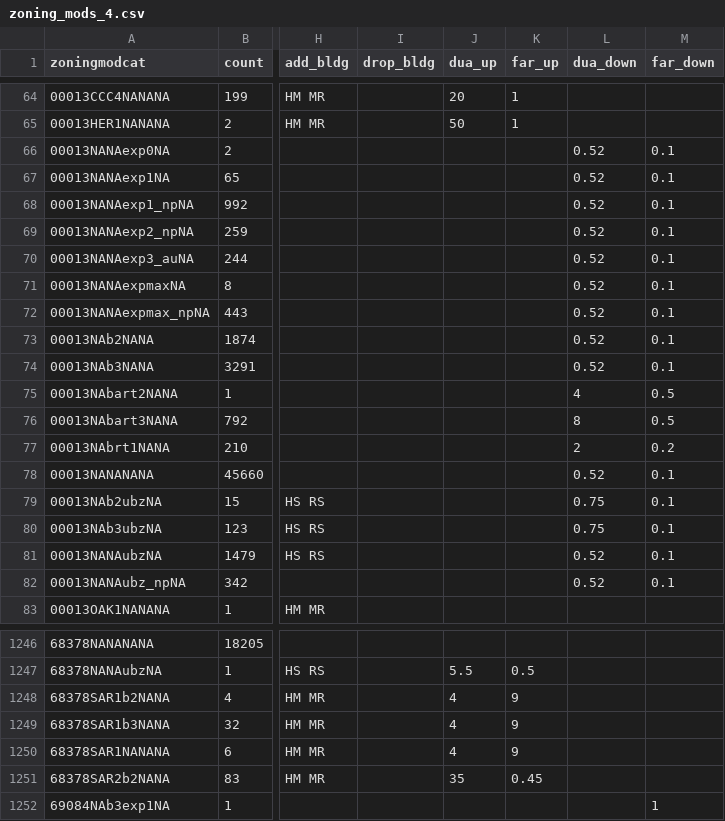
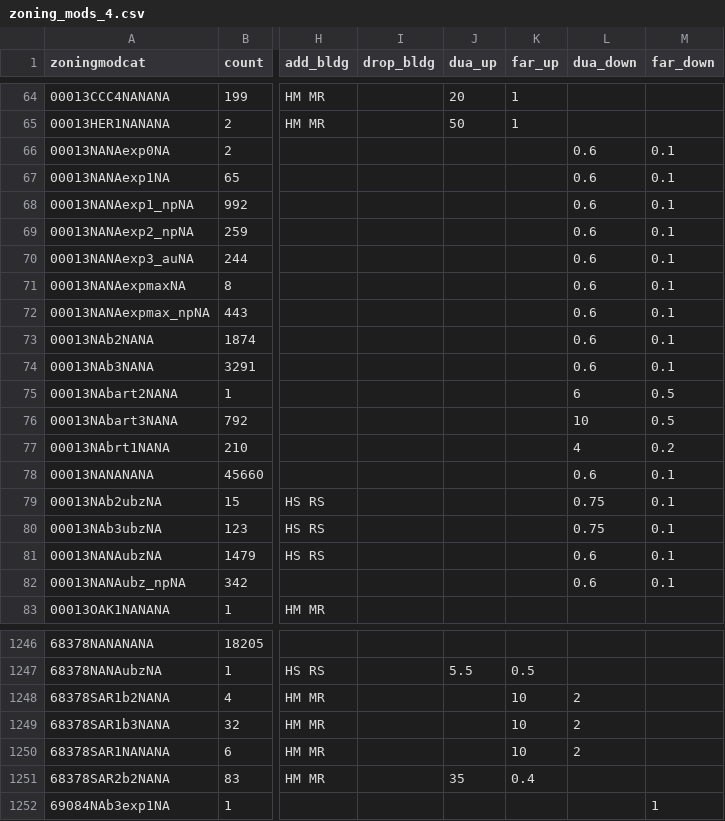
Before and after one commit to UDST/bayarea_urbansim, a CSV file: data/zoning_mods_4.csv, drawn as a sheet; only a part is shown, gaps mark what is left out; the diff covers the shown part only; the diff names each change by its address in the sheet, - before the commit and + after, or states it on an @@ line.

Commit message:
switch zoning mods 4
initial rejigger to deal with jobs in play

```diff
--- a/data/zoning_mods_4.csv
+++ b/data/zoning_mods_4.csv
-L66:L74 (dua_down): 0.52
+L66:L74 (dua_down): 0.6
-L75 (dua_down): 4
+L75 (dua_down): 6
-L76 (dua_down): 8
+L76 (dua_down): 10
-L77 (dua_down): 2
+L77 (dua_down): 4
-L78 (dua_down): 0.52
+L78 (dua_down): 0.6
-L81:L82 (dua_down): 0.52
+L81:L82 (dua_down): 0.6
-J1248:J1250 (dua_up): 4
+J1248:J1250 (dua_up): (empty)
-K1248:K1250 (far_up): 9
+K1248:K1250 (far_up): 10
-L1248:L1250 (dua_down): (empty)
+L1248:L1250 (dua_down): 2
-K1251 (far_up): 0.45
+K1251 (far_up): 0.4
```
Also changed, not shown: 64 edited cells elsewhere in this file.
